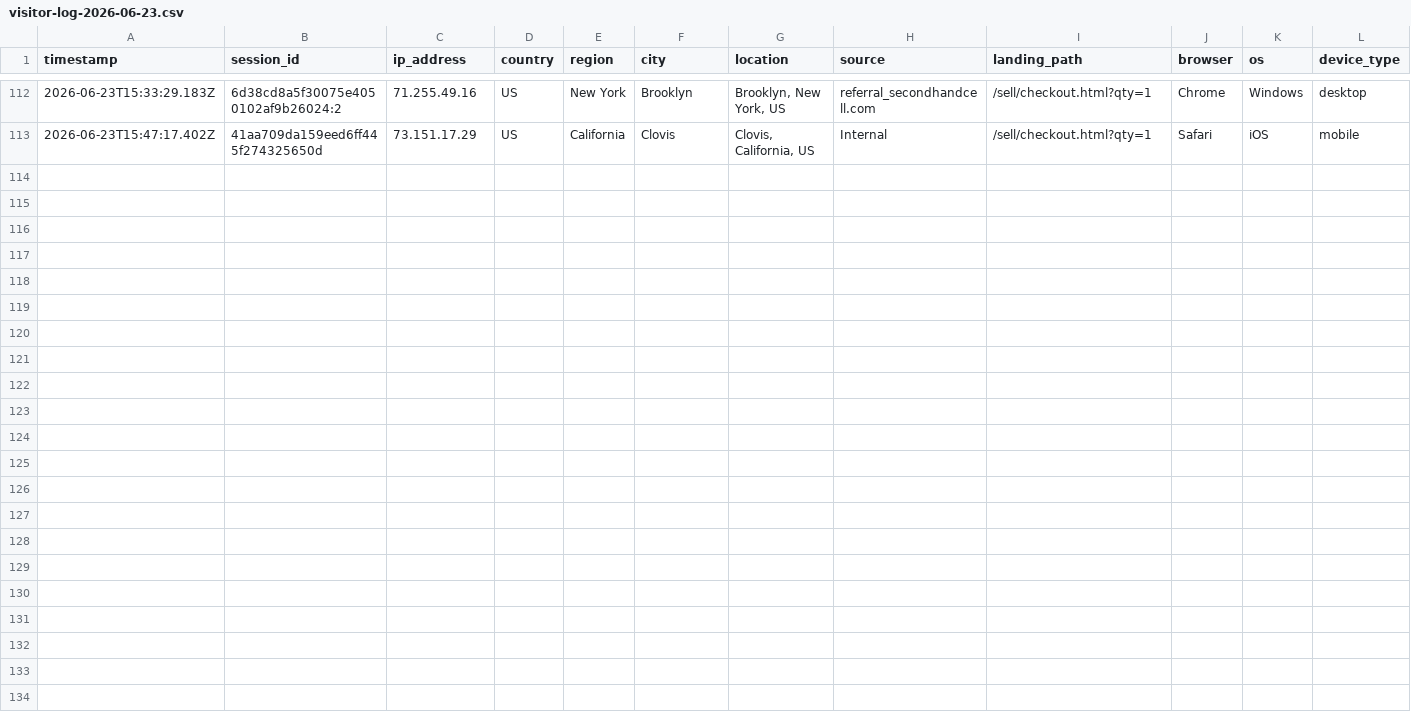
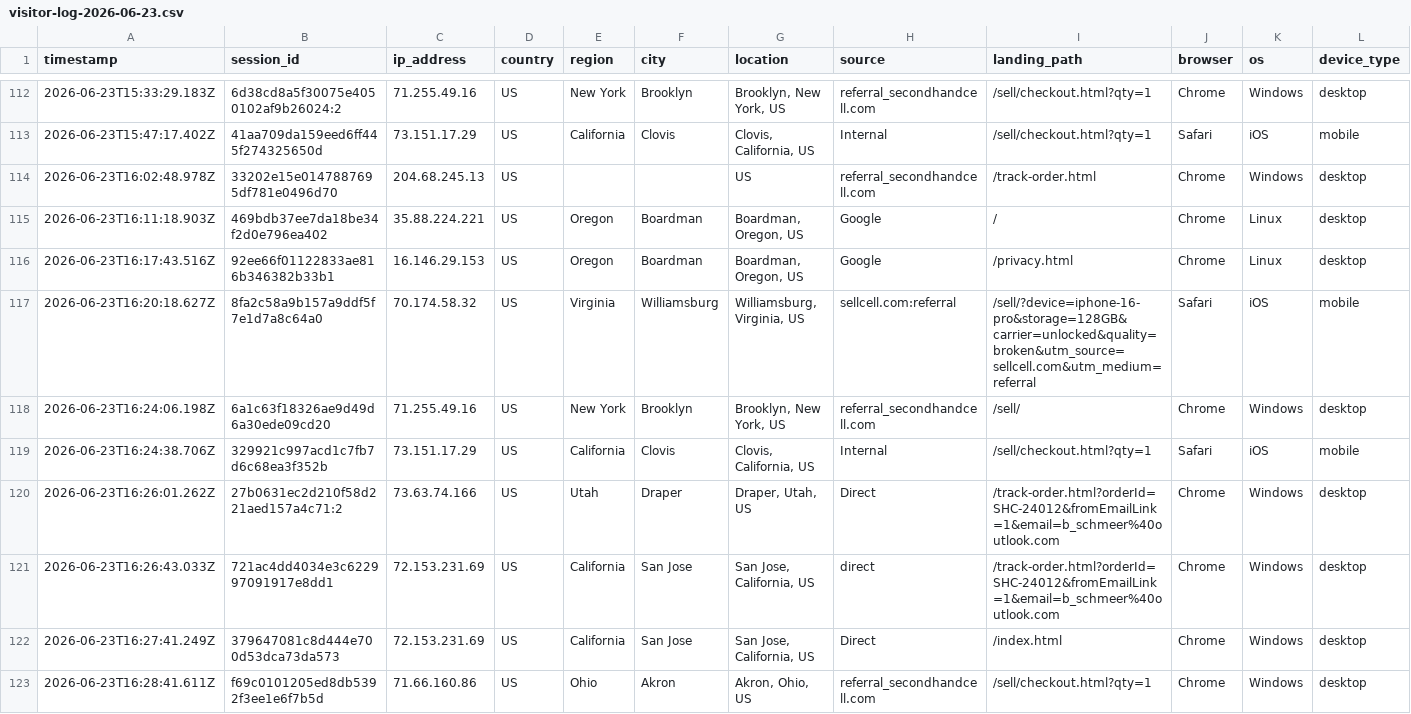
Before and after one commit to ToratYosef/shc33, a CSV file: exports/visitor-logs/visitor-log-2026-06-23.csv, drawn as a sheet; only a part is shown, gaps mark what is left out; rows hold the shown columns only; the diff names each change by its address in the sheet, - before the commit and + after, or states it on an @@ line.

```diff
--- a/exports/visitor-logs/visitor-log-2026-06-23.csv
+++ b/exports/visitor-logs/visitor-log-2026-06-23.csv
+row 114: 2026-06-23T16:02:48.978Z | 33202e15e0147887695df781e0496d70 | 204.68.245.13 | US |  |  | US | referral_secondhandcell.com | /track-order.html | Chrome | Windows | desktop
+row 115: 2026-06-23T16:11:18.903Z | 469bdb37ee7da18be34f2d0e796ea402 | 35.88.224.221 | US | Oregon | Boardman | Boardman, Oregon, US | Google | / | Chrome | Linux | desktop
+row 116: 2026-06-23T16:17:43.516Z | 92ee66f01122833ae816b346382b33b1 | 16.146.29.153 | US | Oregon | Boardman | Boardman, Oregon, US | Google | /privacy.html | Chrome | Linux | desktop
+row 117: 2026-06-23T16:20:18.627Z | 8fa2c58a9b157a9ddf5f7e1d7a8c64a0 | 70.174.58.32 | US | Virginia | Williamsburg | Williamsburg, Virginia, US | sellcell.com:referral | /sell/?device=iphone-16-pro&storage=128GB&carrier=unlocked&quality=broken&utm_source=sellcell.com&utm_medium=referral | Safari | iOS | mobile
+row 118: 2026-06-23T16:24:06.198Z | 6a1c63f18326ae9d49d6a30ede09cd20 | 71.255.49.16 | US | New York | Brooklyn | Brooklyn, New York, US | referral_secondhandcell.com | /sell/ | Chrome | Windows | desktop
+row 119: 2026-06-23T16:24:38.706Z | 329921c997acd1c7fb7d6c68ea3f352b | 73.151.17.29 | US | California | Clovis | Clovis, California, US | Internal | /sell/checkout.html?qty=1 | Safari | iOS | mobile
+row 120: 2026-06-23T16:26:01.262Z | 27b0631ec2d210f58d221aed157a4c71:2 | 73.63.74.166 | US | Utah | Draper | Draper, Utah, US | Direct | /track-order.html?orderId=SHC-24012&fromEmailLink=1&email=b_schmeer%40outlook.com | Chrome | Windows | desktop
+row 121: 2026-06-23T16:26:43.033Z | 721ac4dd4034e3c622997091917e8dd1 | 72.153.231.69 | US | California | San Jose | San Jose, California, US | direct | /track-order.html?orderId=SHC-24012&fromEmailLink=1&email=b_schmeer%40outlook.com | Chrome | Windows | desktop
+row 122: 2026-06-23T16:27:41.249Z | 379647081c8d444e700d53dca73da573 | 72.153.231.69 | US | California | San Jose | San Jose, California, US | Direct | /index.html | Chrome | Windows | desktop
+row 123: 2026-06-23T16:28:41.611Z | f69c0101205ed8db5392f3ee1e6f7b5d | 71.66.160.86 | US | Ohio | Akron | Akron, Ohio, US | referral_secondhandcell.com | /sell/checkout.html?qty=1 | Chrome | Windows | desktop
```
Also changed, not shown: 3 other files.
